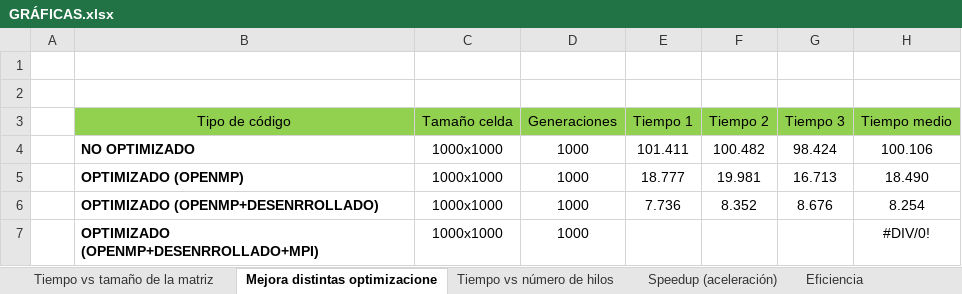
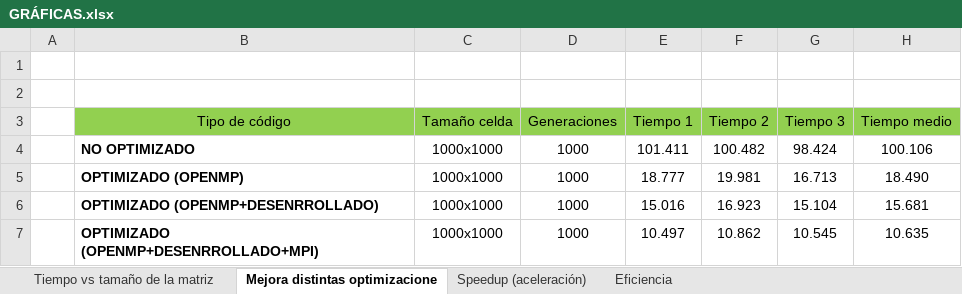
Before and after one commit to pablomoroon/TRABAJO-ASD, an Excel workbook: GRÁFICAS.xlsx, sheet Mejora distintas optimizacione, drawn as a sheet; values as stored, in another font and other column widths than the file's, no borders; charts and pictures not drawn; the diff names each change by its address in the sheet, - before the commit and + after, or states it on an @@ line.

```diff
--- a/GRÁFICAS.xlsx (sheet Mejora distintas optimizacione)
+++ b/GRÁFICAS.xlsx (sheet Mejora distintas optimizacione)
-sheet tab: Tiempo vs número de hilos
-E6 (Tiempo 1): 7.736
+E6 (Tiempo 1): 15.016
-F6 (Tiempo 2): 8.352
+F6 (Tiempo 2): 16.923
-G6 (Tiempo 3): 8.676
+G6 (Tiempo 3): 15.104
-H6 (Tiempo medio): 8.254
+H6 (Tiempo medio): 15.681
-E7 (Tiempo 1): (empty)
+E7 (Tiempo 1): 10.497
-F7 (Tiempo 2): (empty)
+F7 (Tiempo 2): 10.862
-G7 (Tiempo 3): (empty)
+G7 (Tiempo 3): 10.545
-H7 (Tiempo medio): #DIV/0!
+H7 (Tiempo medio): 10.635
```
Also changed, not shown: sheet Tiempo vs tamaño de la matriz, charts or pictures, 1 other file.
